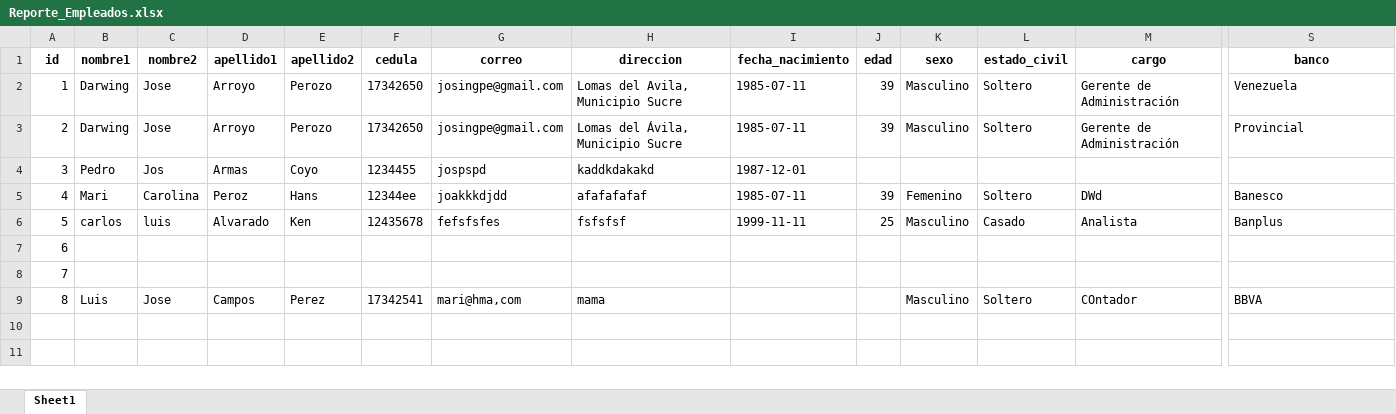
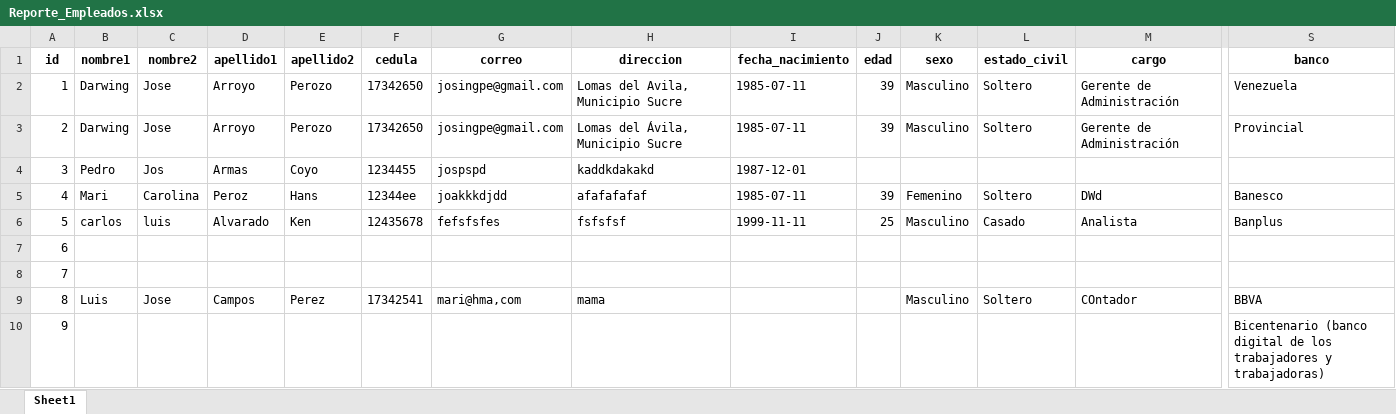
Before and after one commit to josingpe/Emprendimiento2025, an Excel workbook: Reporte_Empleados.xlsx, sheet Sheet1, drawn as a sheet; only a part is shown, gaps mark what is left out; values as stored, in another font and other column widths than the file's, no borders; rows hold the shown columns only; the diff names each change by its address in the sheet, - before the commit and + after, or states it on an @@ line.

```diff
--- a/Reporte_Empleados.xlsx (sheet Sheet1)
+++ b/Reporte_Empleados.xlsx (sheet Sheet1)
+row 10: 9 |  |  |  |  |  |  |  |  |  |  |  |  | Bicentenario (banco digital de los trabajadores y trabajadoras)
```
Also changed, not shown: 4 other files.
